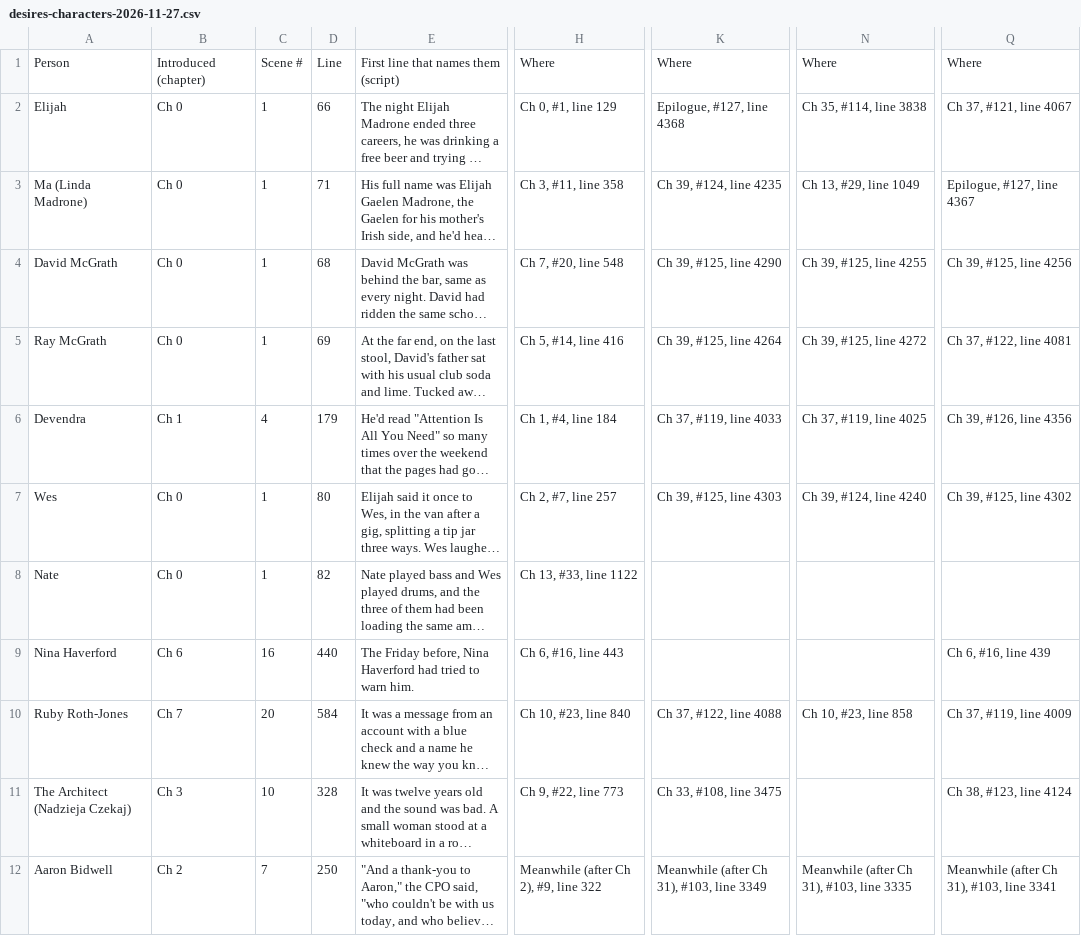
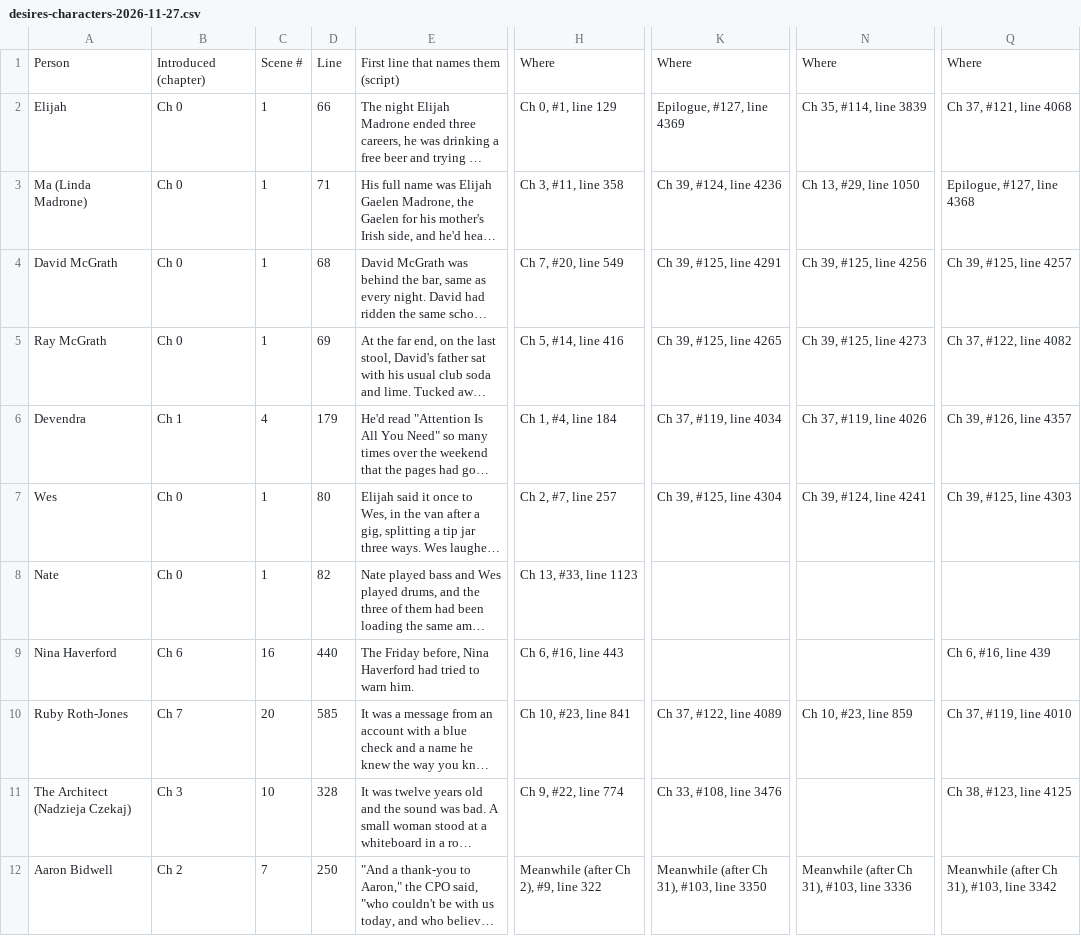
Before and after one commit to ctavolazzi/survivingthesingularity, a CSV file: manuscript/novel/desires-characters-2026-11-27.csv, drawn as a sheet; only a part is shown, gaps mark what is left out; long unchanged cells end in …; the diff covers the shown part only; the diff names each change by its address in the sheet, - before the commit and + after, or states it on an @@ line.

```diff
--- a/manuscript/novel/desires-characters-2026-11-27.csv
+++ b/manuscript/novel/desires-characters-2026-11-27.csv
-K2: Epilogue, #127, line 4368
+K2: Epilogue, #127, line 4369
-N2: Ch 35, #114, line 3838
+N2: Ch 35, #114, line 3839
-Q2: Ch 37, #121, line 4067
+Q2: Ch 37, #121, line 4068
-K3: Ch 39, #124, line 4235
+K3: Ch 39, #124, line 4236
-N3: Ch 13, #29, line 1049
+N3: Ch 13, #29, line 1050
-Q3: Epilogue, #127, line 4367
+Q3: Epilogue, #127, line 4368
-H4: Ch 7, #20, line 548
+H4: Ch 7, #20, line 549
-K4: Ch 39, #125, line 4290
+K4: Ch 39, #125, line 4291
-N4: Ch 39, #125, line 4255
+N4: Ch 39, #125, line 4256
-Q4: Ch 39, #125, line 4256
+Q4: Ch 39, #125, line 4257
-K5: Ch 39, #125, line 4264
+K5: Ch 39, #125, line 4265
-N5: Ch 39, #125, line 4272
+N5: Ch 39, #125, line 4273
-Q5: Ch 37, #122, line 4081
+Q5: Ch 37, #122, line 4082
-K6: Ch 37, #119, line 4033
+K6: Ch 37, #119, line 4034
-N6: Ch 37, #119, line 4025
+N6: Ch 37, #119, line 4026
-Q6: Ch 39, #126, line 4356
+Q6: Ch 39, #126, line 4357
-K7: Ch 39, #125, line 4303
+K7: Ch 39, #125, line 4304
-N7: Ch 39, #124, line 4240
+N7: Ch 39, #124, line 4241
-Q7: Ch 39, #125, line 4302
+Q7: Ch 39, #125, line 4303
-H8: Ch 13, #33, line 1122
+H8: Ch 13, #33, line 1123
-D10: 584
+D10: 585
-H10: Ch 10, #23, line 840
+H10: Ch 10, #23, line 841
-K10: Ch 37, #122, line 4088
+K10: Ch 37, #122, line 4089
-N10: Ch 10, #23, line 858
+N10: Ch 10, #23, line 859
-Q10: Ch 37, #119, line 4009
+Q10: Ch 37, #119, line 4010
-H11: Ch 9, #22, line 773
+H11: Ch 9, #22, line 774
-K11: Ch 33, #108, line 3475
+K11: Ch 33, #108, line 3476
-Q11: Ch 38, #123, line 4124
+Q11: Ch 38, #123, line 4125
-K12: Meanwhile (after Ch 31), #103, line 3349
+K12: Meanwhile (after Ch 31), #103, line 3350
-N12: Meanwhile (after Ch 31), #103, line 3335
+N12: Meanwhile (after Ch 31), #103, line 3336
-Q12: Meanwhile (after Ch 31), #103, line 3341
+Q12: Meanwhile (after Ch 31), #103, line 3342
```
Also changed, not shown: 88 edited cells elsewhere in this file, manuscript/novel/conversations-2026-11-27.csv, manuscript/novel/conversations-layer-two-2026-11-27.csv, 10 other files.
